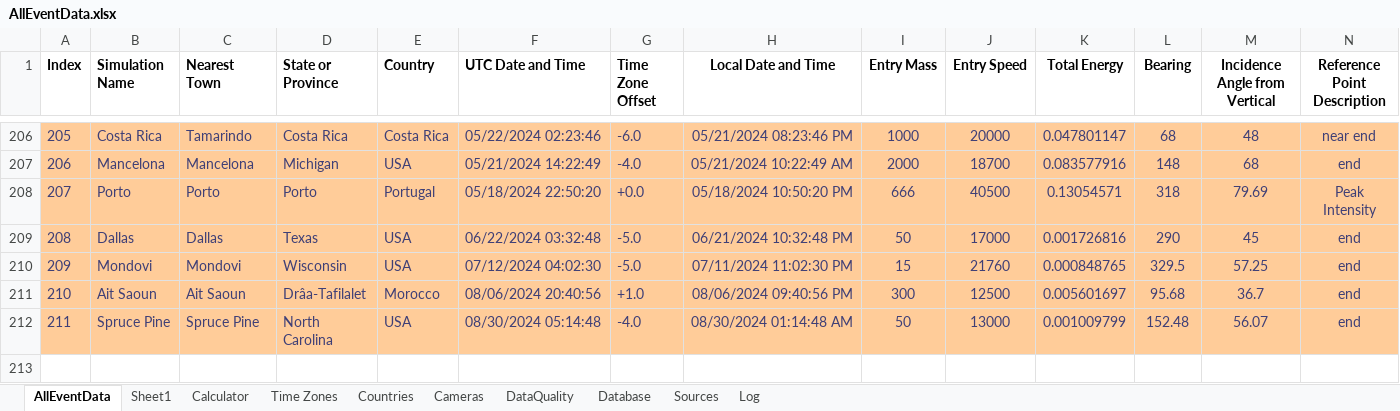
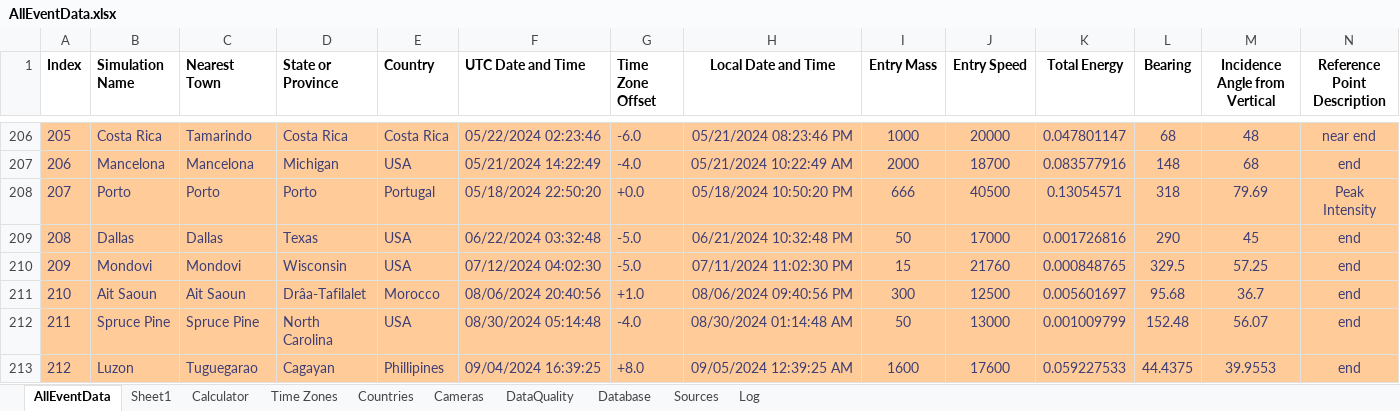
Before and after one commit to strewnify/strewnlab, an Excel workbook: AllEventData.xlsx, sheet AllEventData, drawn as a sheet; only a part is shown, gaps mark what is left out; values as stored, in another font and other column widths than the file's, no borders; rows hold the shown columns only; the diff names each change by its address in the sheet, - before the commit and + after, or states it on an @@ line.

```diff
--- a/AllEventData.xlsx (sheet AllEventData)
+++ b/AllEventData.xlsx (sheet AllEventData)
+row 213: 212 | Luzon | Tuguegarao | Cagayan | Phillipines | 09/04/2024 16:39:25 | +8.0 | 09/05/2024 12:39:25 AM | 1600 | 17600 | 0.059227533 | 44.4375 | 39.9553 | end
```
Also changed, not shown: sheet Sheet1, 8 other files.
